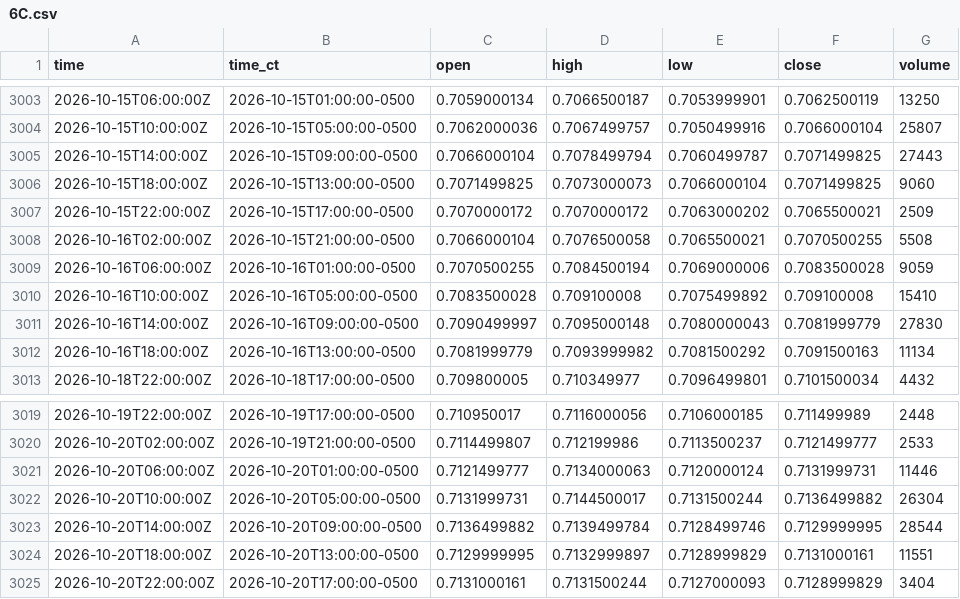
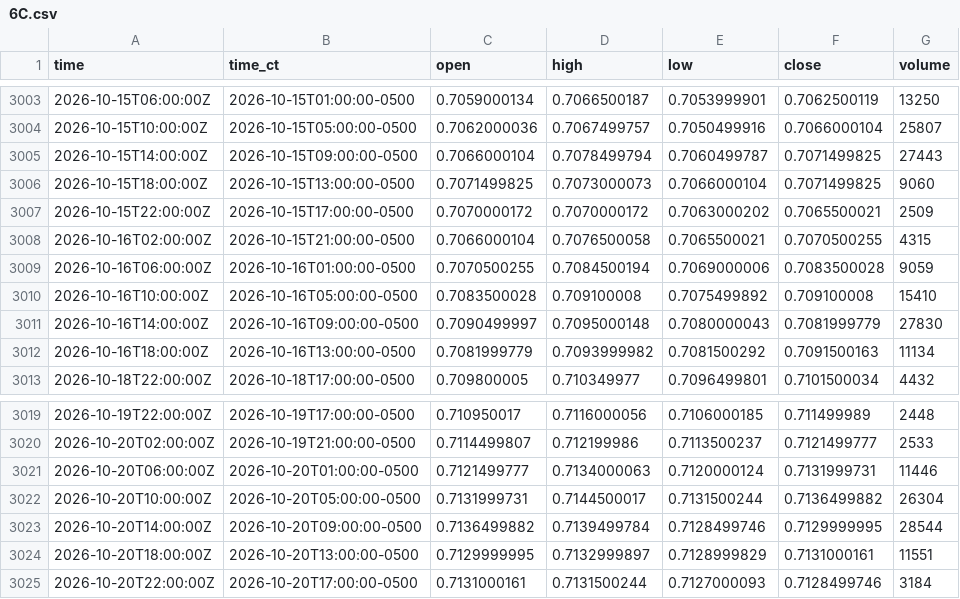
Before and after one commit to HAM-X/whs-data, a CSV file: data/bars/4h/6C.csv, drawn as a sheet; only a part is shown, gaps mark what is left out.

```diff
--- a/data/bars/4h/6C.csv
+++ b/data/bars/4h/6C.csv
@@ -3007,3 +3007,3 @@ time,time_ct,open,high,low,close,volume
 2026-10-15T22:00:00Z,2026-10-15T17:00:00-0500,0.7070000172,0.7070000172,0.7063000202,0.7065500021,2509
-2026-10-16T02:00:00Z,2026-10-15T21:00:00-0500,0.7066000104,0.7076500058,0.7065500021,0.7070500255,5508
+2026-10-16T02:00:00Z,2026-10-15T21:00:00-0500,0.7066000104,0.7076500058,0.7065500021,0.7070500255,4315
 2026-10-16T06:00:00Z,2026-10-16T01:00:00-0500,0.7070500255,0.7084500194,0.7069000006,0.7083500028,9059
@@ -3024,2 +3024,2 @@ time,time_ct,open,high,low,close,volume
 2026-10-20T18:00:00Z,2026-10-20T13:00:00-0500,0.7129999995,0.7132999897,0.7128999829,0.7131000161,11551
-2026-10-20T22:00:00Z,2026-10-20T17:00:00-0500,0.7131000161,0.7131500244,0.7127000093,0.7128999829,3404
+2026-10-20T22:00:00Z,2026-10-20T17:00:00-0500,0.7131000161,0.7131500244,0.7127000093,0.7128499746,3184
```
Also changed, not shown: data/bars/4h/6A.csv, data/bars/4h/6B.csv, 28 other files.
